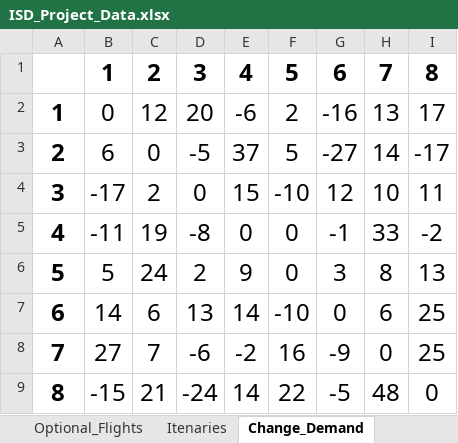
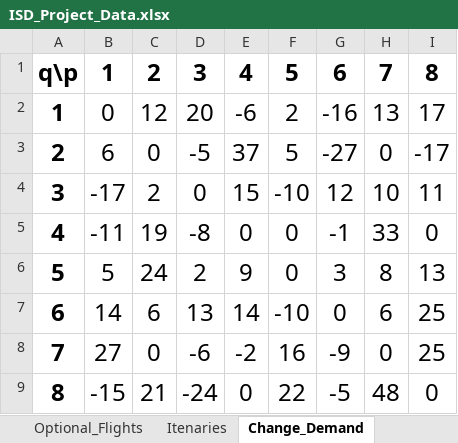
Before and after one commit to abdullah1562002/ISD-IFAM, an Excel workbook: ISD_Project_Data.xlsx, sheet Change_Demand, drawn as a sheet; values as stored, in another font and other column widths than the file's, no borders; charts and pictures not drawn; the diff names each change by its address in the sheet, - before the commit and + after, or states it on an @@ line.

```diff
--- a/ISD_Project_Data.xlsx (sheet Change_Demand)
+++ b/ISD_Project_Data.xlsx (sheet Change_Demand)
-A1: (empty)
+A1: q\p
-H3: 14
+H3: 0
-I5: -2
+I5: 0
-C8: 7
+C8: 0
-E9: 14
+E9: 0
```
Also changed, not shown: charts or pictures, 12 other files.
